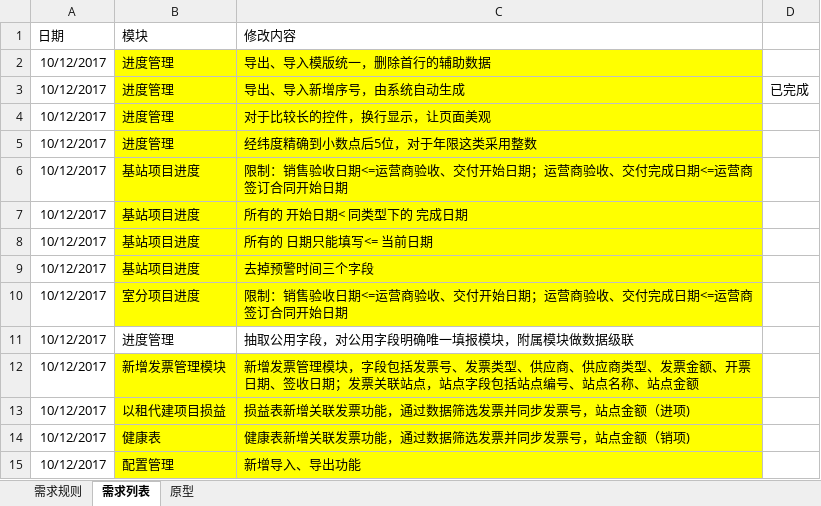
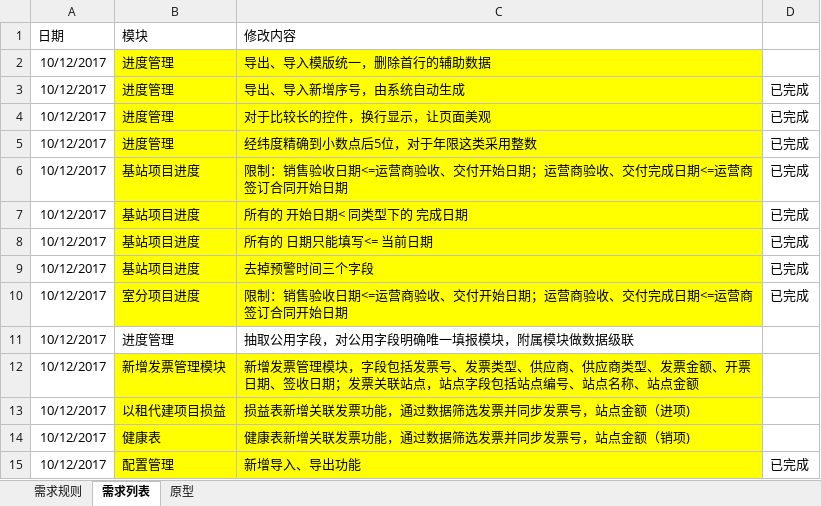
Before and after one commit to skywhitebai/wtcj, an Excel workbook: doc/需求文档/需求记录表.xlsx, sheet 需求列表, drawn as a sheet; values as stored, in another font and other column widths than the file's, no borders; the diff names each change by its address in the sheet, - before the commit and + after, or states it on an @@ line.

Commit message:
进度
进度

```diff
--- a/doc/需求文档/需求记录表.xlsx (sheet 需求列表)
+++ b/doc/需求文档/需求记录表.xlsx (sheet 需求列表)
-D4:D10: (empty)
+D4:D10: 已完成
-D15: (empty)
+D15: 已完成
```
